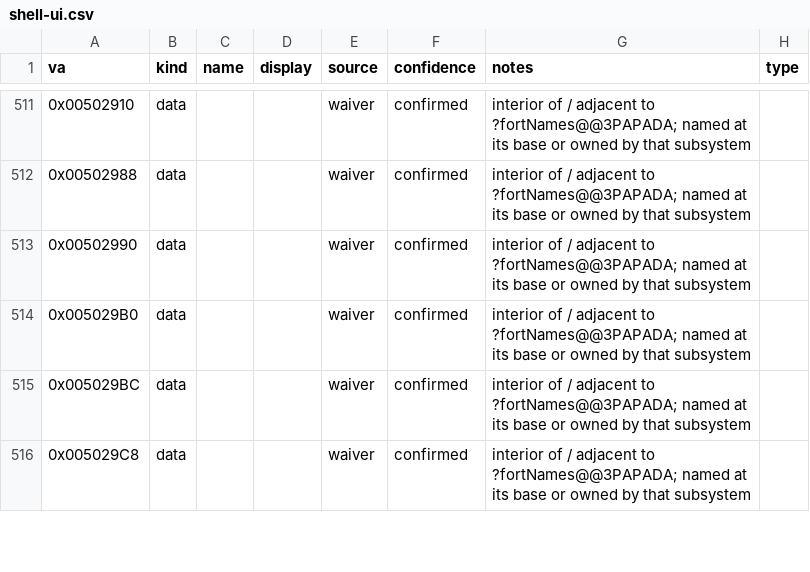
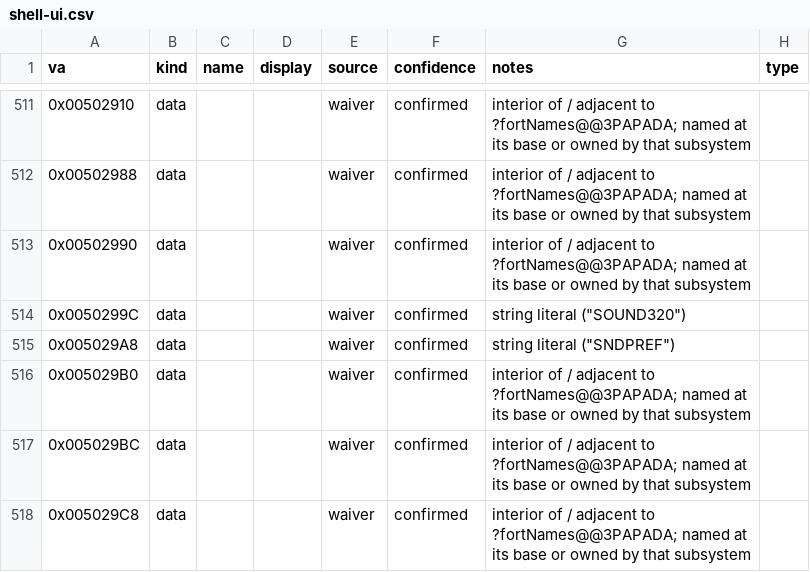
Before and after one commit to jomkz/fighters-codex, a CSV file: db/symbols/shell-ui.csv, drawn as a sheet; only a part is shown, gaps mark what is left out.

Commit message:
docs(re): name-or-waive the 234 referenced globals surfaced by the refreshed inventory export

```diff
--- a/db/symbols/shell-ui.csv
+++ b/db/symbols/shell-ui.csv
@@ -513,2 +513,4 @@ va,kind,name,display,source,confidence,notes,type
 0x00502990,data,,,waiver,confirmed,interior of / adjacent to ?fortNames@@3PAPADA; named at its base or owned by that subsystem,
+0x0050299C,data,,,waiver,confirmed,"string literal (""SOUND320"")",
+0x005029A8,data,,,waiver,confirmed,"string literal (""SNDPREF"")",
 0x005029B0,data,,,waiver,confirmed,interior of / adjacent to ?fortNames@@3PAPADA; named at its base or owned by that subsystem,
```
Also changed, not shown: 11 other files.
